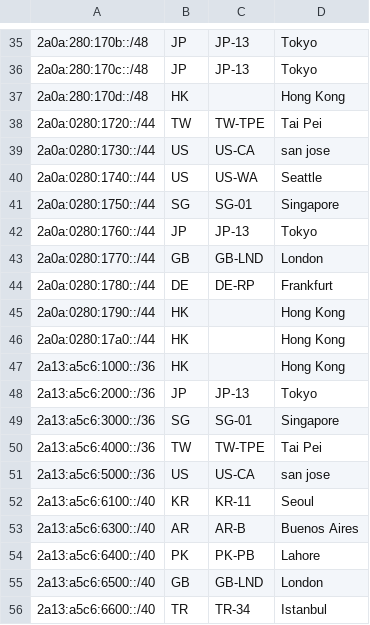
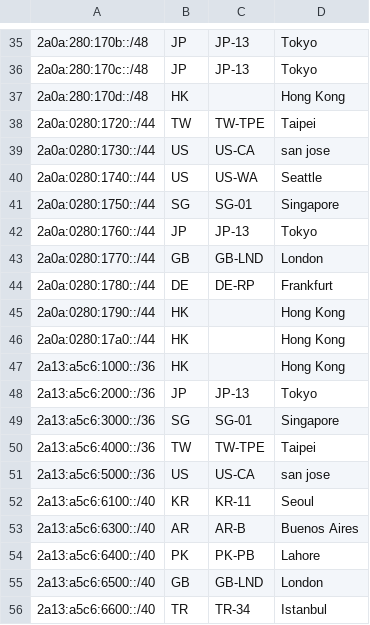
Before and after one commit to radishnetwork/radishnetwork_geofeed, a CSV file: geofeed.csv, drawn as a sheet; only a part is shown, gaps mark what is left out; the diff covers the shown part only.

```diff
--- a/geofeed.csv
+++ b/geofeed.csv
@@ -37,3 +37,3 @@
 2a0a:280:170d::/48,HK,,Hong Kong,,
-2a0a:0280:1720::/44,TW,TW-TPE,Tai Pei,,
+2a0a:0280:1720::/44,TW,TW-TPE,Taipei,,
 2a0a:0280:1730::/44,US,US-CA,san jose,,
@@ -49,3 +49,3 @@
 2a13:a5c6:3000::/36,SG,SG-01,Singapore,,
-2a13:a5c6:4000::/36,TW,TW-TPE,Tai Pei,,
+2a13:a5c6:4000::/36,TW,TW-TPE,Taipei,,
 2a13:a5c6:5000::/36,US,US-CA,san jose,,
```
Also changed, not shown: 11 edited cells elsewhere in this file.
